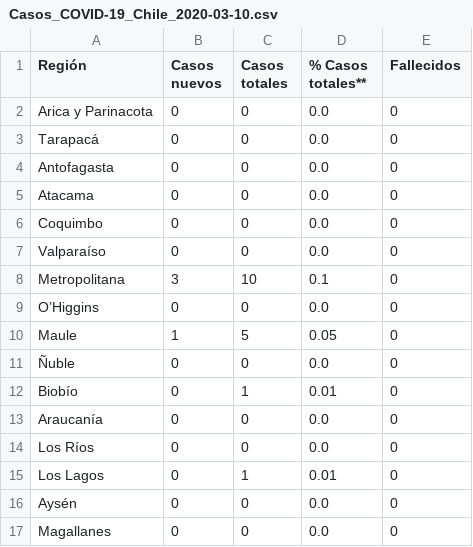
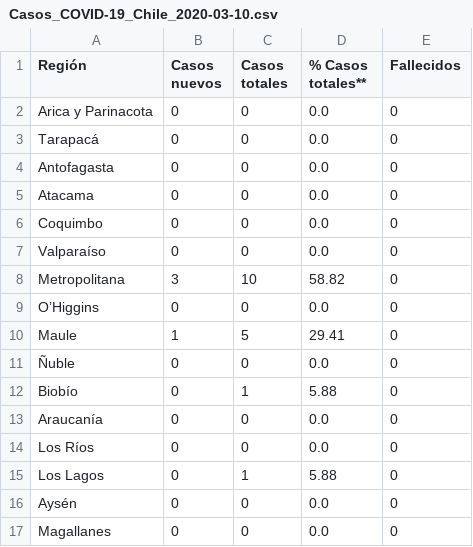
Before and after one commit to White-Mask/COVID-19-Chile-Coronavirus, a CSV file: Database (CSV)/Dataset diarios/Casos_COVID-19_Chile_2020-03-10.csv, drawn as a sheet.

```diff
--- a/Database (CSV)/Dataset diarios/Casos_COVID-19_Chile_2020-03-10.csv
+++ b/Database (CSV)/Dataset diarios/Casos_COVID-19_Chile_2020-03-10.csv
@@ -7,10 +7,10 @@ Coquimbo,0,0,0.0,0
 Valparaíso,0,0,0.0,0
-Metropolitana,3,10,0.1,0
+Metropolitana,3,10,58.82,0
 O’Higgins,0,0,0.0,0
-Maule,1,5,0.05,0
+Maule,1,5,29.41,0
 Ñuble,0,0,0.0,0
-Biobío,0,1,0.01,0
+Biobío,0,1,5.88,0
 Araucanía,0,0,0.0,0
 Los Ríos,0,0,0.0,0
-Los Lagos,0,1,0.01,0
+Los Lagos,0,1,5.88,0
 Aysén,0,0,0.0,0
```
Also changed, not shown: Database (CSV)/Dataset diarios/Casos_COVID-19_Chile_2020-03-03.csv, Database (CSV)/Dataset diarios/Casos_COVID-19_Chile_2020-03-13.csv, 8 other files.
